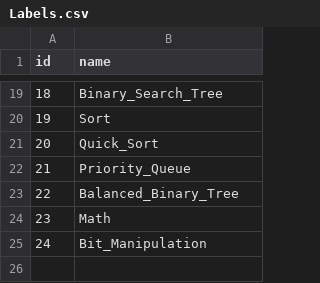
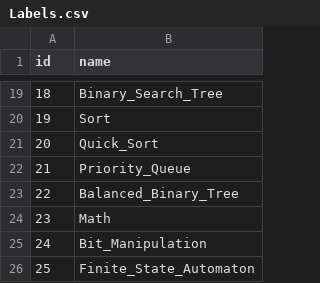
Before and after one commit to liushuyu6666/Algorithm_Leetcode_Java, a CSV file: src/_Summary_/Labels.csv, drawn as a sheet; only a part is shown, gaps mark what is left out.

```diff
--- a/src/_Summary_/Labels.csv
+++ b/src/_Summary_/Labels.csv
@@ -25 +25,2 @@ id,name
 24,"Bit_Manipulation"
+25,"Finite_State_Automaton"
```
Also changed, not shown: src/_Summary_/Questions.csv, 7 other files.
